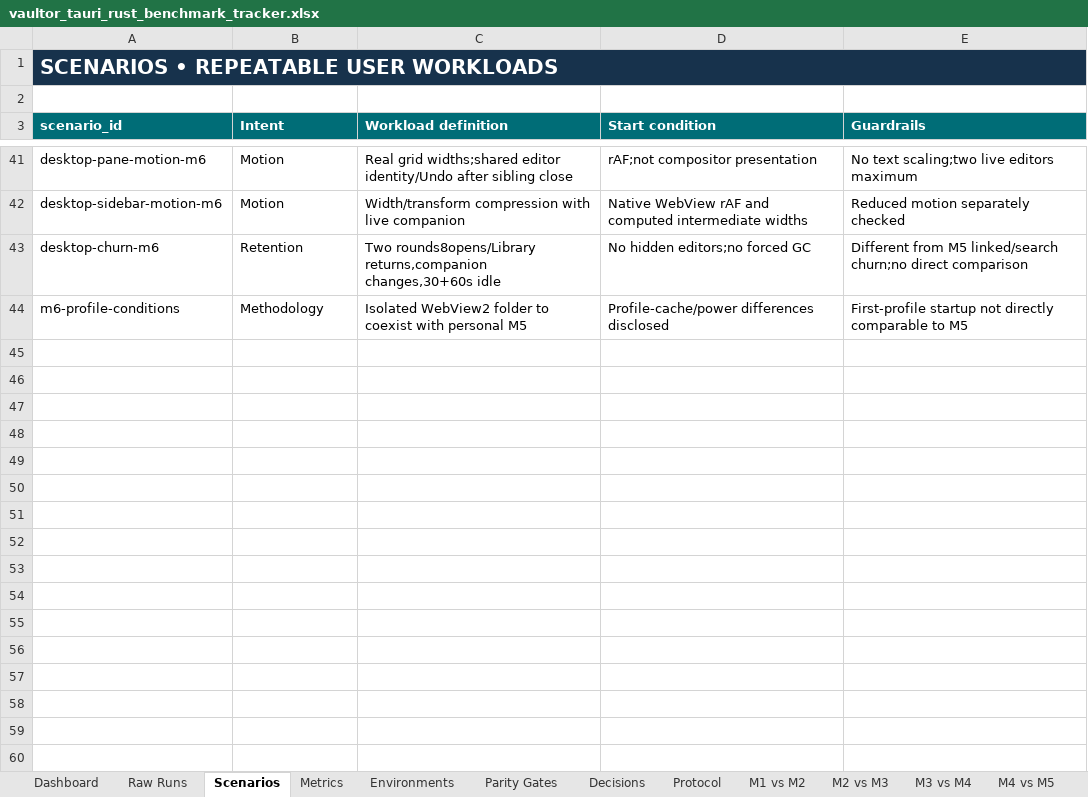
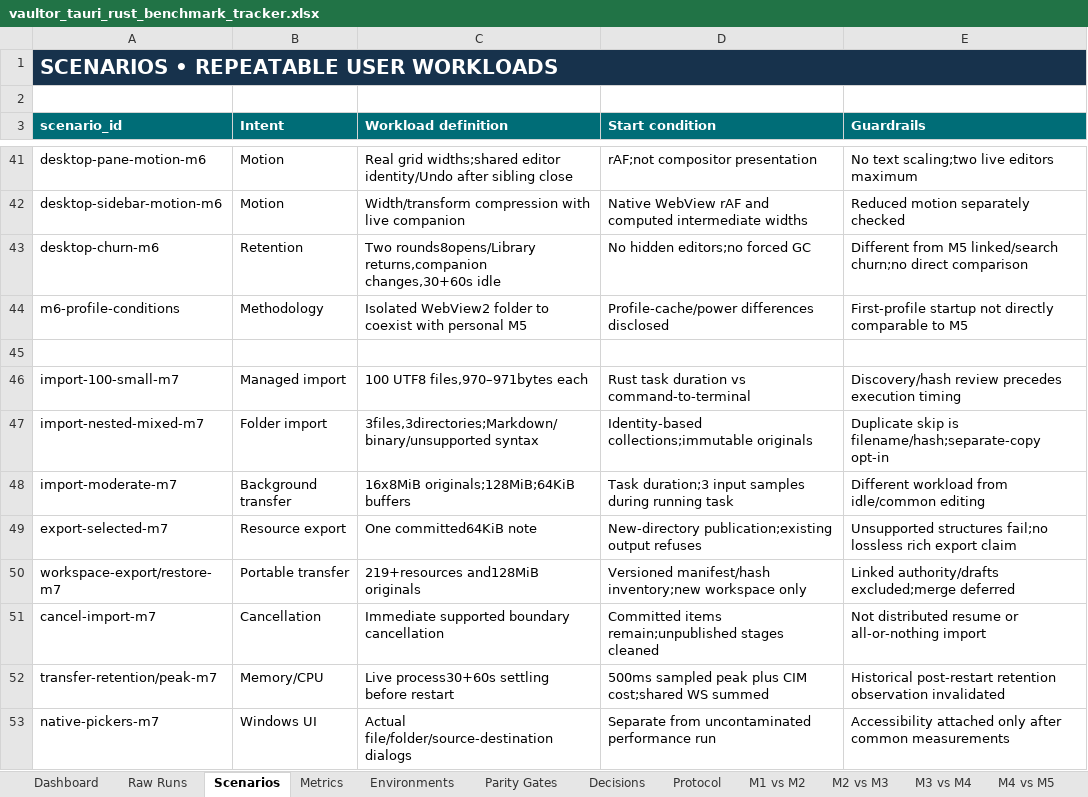
Before and after one commit to VaibhavPandit-09/vaultor-kb, an Excel workbook: benchmarks/tauri-rust/vaultor_tauri_rust_benchmark_tracker.xlsx, sheet Scenarios, drawn as a sheet; only a part is shown, gaps mark what is left out; values as stored, in another font and other column widths than the file's, no borders; the diff names each change by its address in the sheet, - before the commit and + after, or states it on an @@ line.

Commit message:
Qualify M7 Windows transfers and record performance evidence

```diff
--- a/benchmarks/tauri-rust/vaultor_tauri_rust_benchmark_tracker.xlsx (sheet Scenarios)
+++ b/benchmarks/tauri-rust/vaultor_tauri_rust_benchmark_tracker.xlsx (sheet Scenarios)
+row 45: (empty)
+row 46: import-100-small-m7 | Managed import | 100 UTF8 files,970–971bytes each | Rust task duration vs command-to-terminal | Discovery/hash review precedes execution timing
+row 47: import-nested-mixed-m7 | Folder import | 3files,3directories;Markdown/binary/unsupported syntax | Identity-based collections;immutable originals | Duplicate skip is filename/hash;separate-copy opt-in
+row 48: import-moderate-m7 | Background transfer | 16x8MiB originals;128MiB;64KiB buffers | Task duration;3 input samples during running task | Different workload from idle/common editing
+row 49: export-selected-m7 | Resource export | One committed64KiB note | New-directory publication;existing output refuses | Unsupported structures fail;no lossless rich export claim
+row 50: workspace-export/restore-m7 | Portable transfer | 219+resources and128MiB originals | Versioned manifest/hash inventory;new workspace only | Linked authority/drafts excluded;merge deferred
+row 51: cancel-import-m7 | Cancellation | Immediate supported boundary cancellation | Committed items remain;unpublished stages cleaned | Not distributed resume or all-or-nothing import
+row 52: transfer-retention/peak-m7 | Memory/CPU | Live process30+60s settling before restart | 500ms sampled peak plus CIM cost;shared WS summed | Historical post-restart retention observation invalidated
+row 53: native-pickers-m7 | Windows UI | Actual file/folder/source-destination dialogs | Separate from uncontaminated performance run | Accessibility attached only after common measurements
```
Also changed, not shown: sheet Raw Runs, sheet Parity Gates, sheet Protocol, other sheet tabs, formulas that keep their value, 18 other files.
